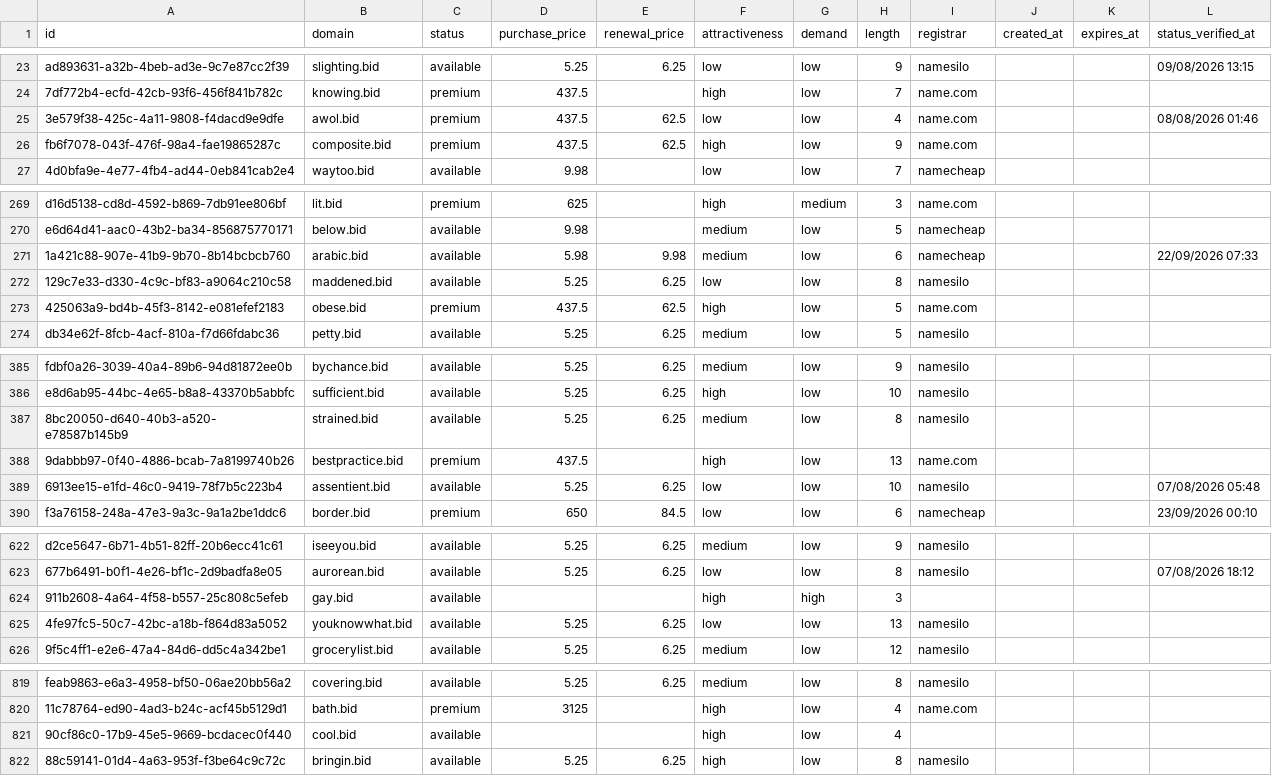
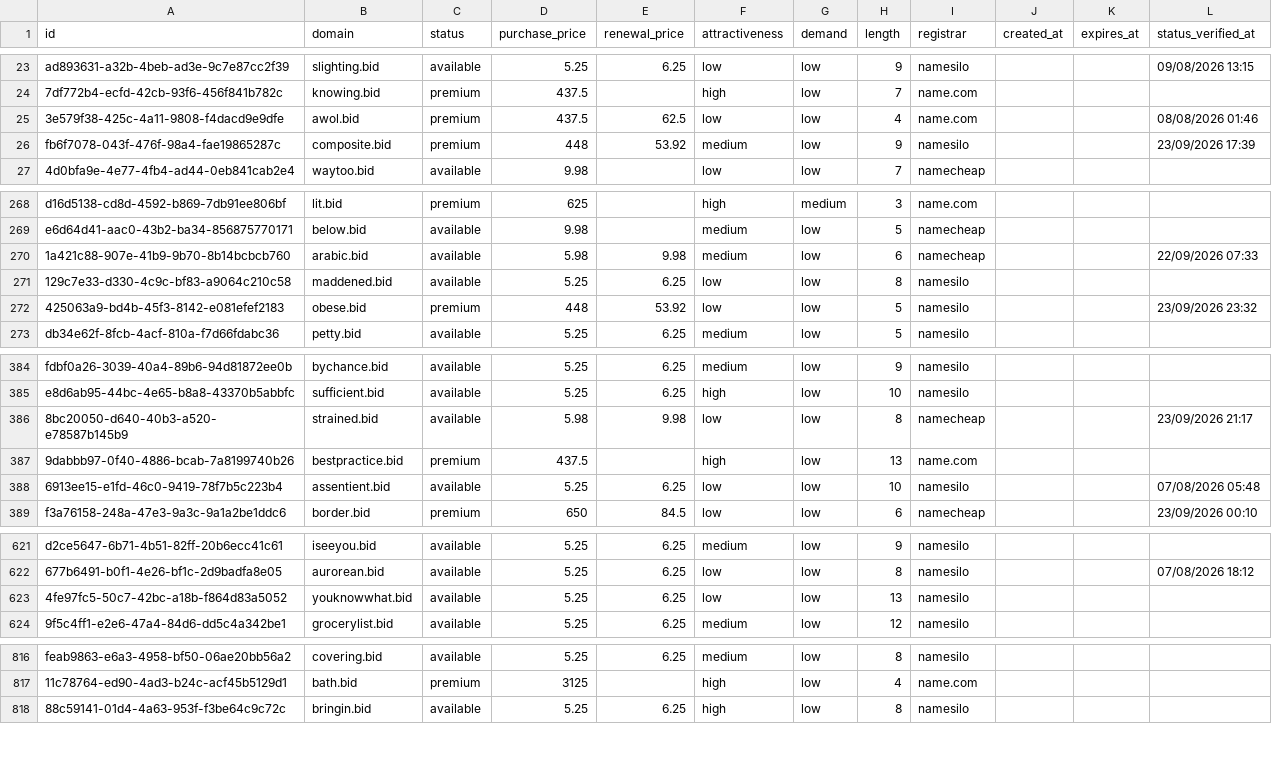
Before and after one commit to UniqueDomains/bid-oneword-domains, a CSV file: bid.csv, drawn as a sheet; only a part is shown, gaps mark what is left out; the diff covers the shown part only.

```diff
--- a/bid.csv
+++ b/bid.csv
@@ -25,3 +25,3 @@ ad893631-a32b-4beb-ad3e-9c7e87cc2f39,slighting.bid,available,5.25,6.25,low,low,9
 3e579f38-425c-4a11-9808-f4dacd9e9dfe,awol.bid,premium,437.5,62.5,low,low,4,name.com,,,08/08/2026 01:46
-fb6f7078-043f-476f-98a4-fae19865287c,composite.bid,premium,437.5,62.5,high,low,9,name.com,,,
+fb6f7078-043f-476f-98a4-fae19865287c,composite.bid,premium,448,53.92,medium,low,9,namesilo,,,23/09/2026 17:39
 4d0bfa9e-4e77-4fb4-ad44-0eb841cab2e4,waytoo.bid,available,9.98,,low,low,7,namecheap,,,
@@ -272,3 +271,3 @@ e6d64d41-aac0-43b2-ba34-856875770171,below.bid,available,9.98,,medium,low,5,name
 129c7e33-d330-4c9c-bf83-a9064c210c58,maddened.bid,available,5.25,6.25,low,low,8,namesilo,,,
-425063a9-bd4b-45f3-8142-e081efef2183,obese.bid,premium,437.5,62.5,high,low,5,name.com,,,
+425063a9-bd4b-45f3-8142-e081efef2183,obese.bid,premium,448,53.92,low,low,5,namesilo,,,23/09/2026 23:32
 db34e62f-8fcb-4acf-810a-f7d66fdabc36,petty.bid,available,5.25,6.25,medium,low,5,namesilo,,,
@@ -386,3 +385,3 @@ fdbf0a26-3039-40a4-89b6-94d81872ee0b,bychance.bid,available,5.25,6.25,medium,low
 e8d6ab95-44bc-4e65-b8a8-43370b5abbfc,sufficient.bid,available,5.25,6.25,high,low,10,namesilo,,,
-8bc20050-d640-40b3-a520-e78587b145b9,strained.bid,available,5.25,6.25,medium,low,8,namesilo,,,
+8bc20050-d640-40b3-a520-e78587b145b9,strained.bid,available,5.98,9.98,low,low,8,namecheap,,,23/09/2026 21:17
 9dabbb97-0f40-4886-bcab-7a8199740b26,bestpractice.bid,premium,437.5,,high,low,13,name.com,,,
@@ -623,3 +622,2 @@ d2ce5647-6b71-4b51-82ff-20b6ecc41c61,iseeyou.bid,available,5.25,6.25,medium,low,
 677b6491-b0f1-4e26-bf1c-2d9badfa8e05,aurorean.bid,available,5.25,6.25,low,low,8,namesilo,,,07/08/2026 18:12
-911b2608-4a64-4f58-b557-25c808c5efeb,gay.bid,available,,,high,high,3,,,,
 4fe97fc5-50c7-42bc-a18b-f864d83a5052,youknowwhat.bid,available,5.25,6.25,low,low,13,namesilo,,,
@@ -820,3 +817,2 @@ feab9863-e6a3-4958-bf50-06ae20bb56a2,covering.bid,available,5.25,6.25,medium,low
 11c78764-ed90-4ad3-b24c-acf45b5129d1,bath.bid,premium,3125,,high,low,4,name.com,,,
-90cf86c0-17b9-45e5-9669-bcdacec0f440,cool.bid,available,,,high,low,4,,,,
 88c59141-01d4-4a63-953f-f3be64c9c72c,bringin.bid,available,5.25,6.25,high,low,8,namesilo,,,
```
Also changed, not shown: 4 added rows, 2 removed rows and 72 edited cells elsewhere in this file, 4 other files.
